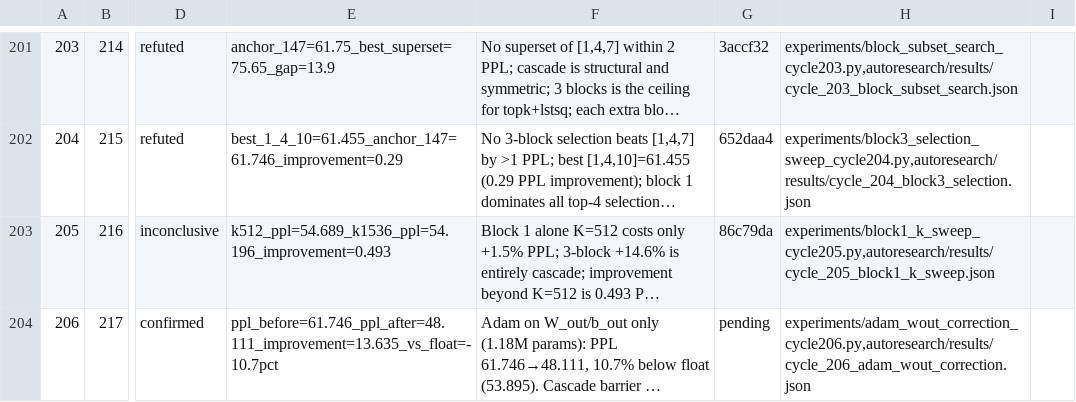
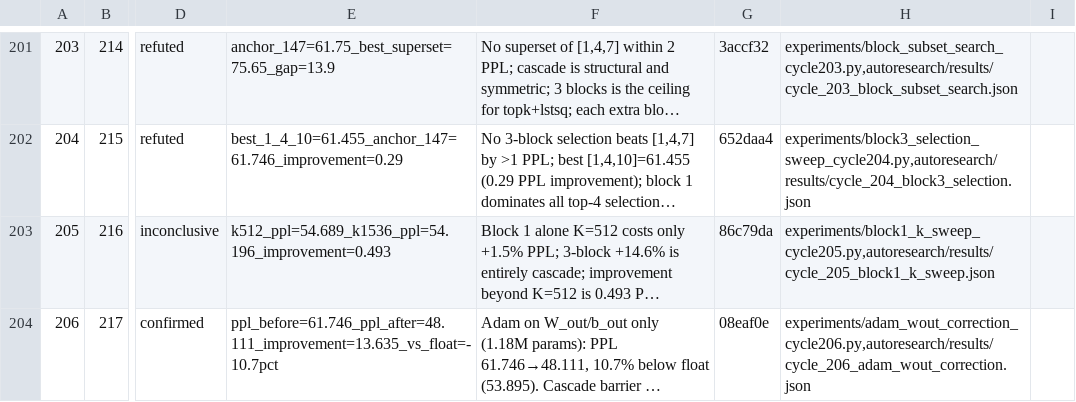
Before and after one commit to mihaibujanca/quant_aware_training, a TSV file: autoresearch/logs/experiments.tsv, drawn as a sheet; only a part is shown, gaps mark what is left out; long unchanged cells end in …; the diff names each change by its address in the sheet, - before the commit and + after, or states it on an @@ line.

```diff
--- a/autoresearch/logs/experiments.tsv
+++ b/autoresearch/logs/experiments.tsv
-G204: pending
+G204: 08eaf0e
```
Also changed, not shown: 1 other file.
